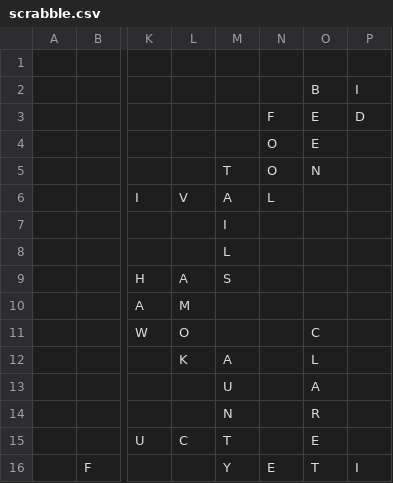
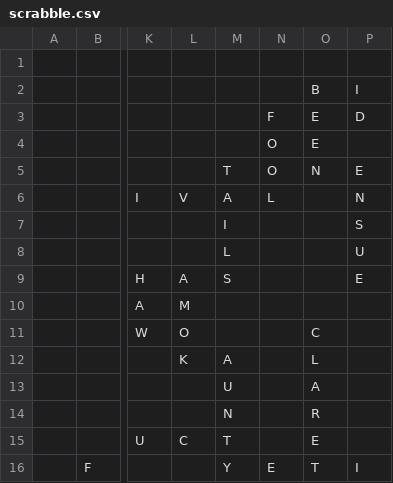
Before and after one commit to daflad/scrabble.nehpets.co.uk, a CSV file: scrabble.csv, drawn as a sheet; only a part is shown, gaps mark what is left out; the diff names each change by its address in the sheet, - before the commit and + after, or states it on an @@ line.

Commit message:
game updated

```diff
--- a/scrabble.csv
+++ b/scrabble.csv
-P5: (empty)
+P5: E
-P6: (empty)
+P6: N
-P7: (empty)
+P7: S
-P8: (empty)
+P8: U
-P9: (empty)
+P9: E
```
